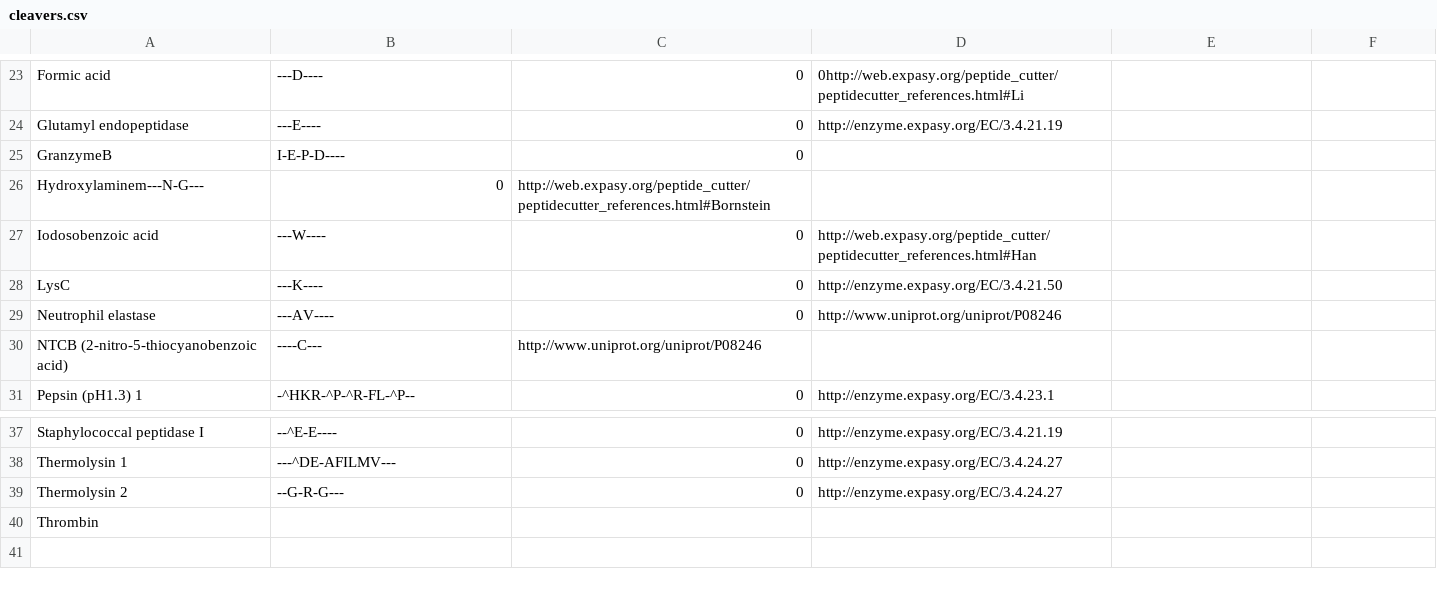
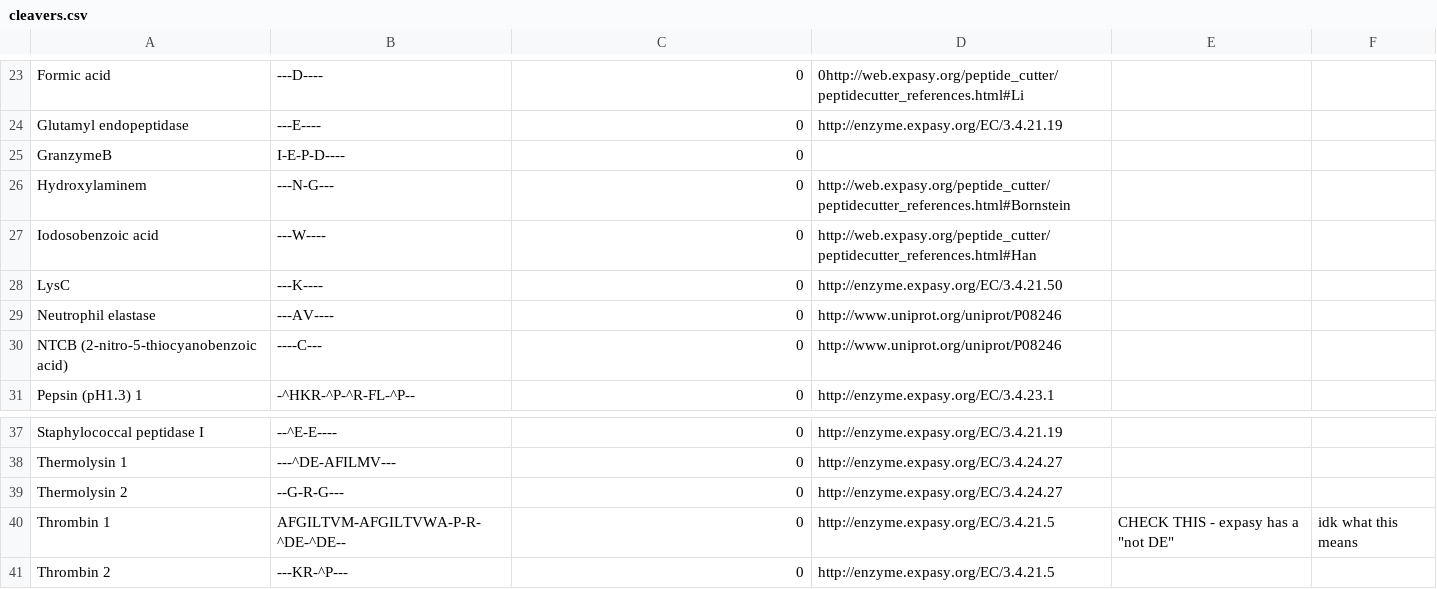
Before and after one commit to robert-yaman/proteinsFromPlants, a CSV file: cleavers.csv, drawn as a sheet; only a part is shown, gaps mark what is left out.

Commit message:
simple cleaver

```diff
--- a/cleavers.csv
+++ b/cleavers.csv
@@ -25,3 +25,3 @@ Glutamyl endopeptidase,---E----,0,http://enzyme.expasy.org/EC/3.4.21.19,,
 GranzymeB,I-E-P-D----,0,,,
-Hydroxylaminem---N-G---,0,http://web.expasy.org/peptide_cutter/peptidecutter_references.html#Bornstein,,
+Hydroxylaminem,---N-G---,0,http://web.expasy.org/peptide_cutter/peptidecutter_references.html#Bornstein,,
 Iodosobenzoic acid,---W----,0,http://web.expasy.org/peptide_cutter/peptidecutter_references.html#Han,,
@@ -29,3 +29,3 @@ LysC,---K----,0,http://enzyme.expasy.org/EC/3.4.21.50,,
 Neutrophil elastase,---AV----,0,http://www.uniprot.org/uniprot/P08246,,
-NTCB (2-nitro-5-thiocyanobenzoic acid),----C---,http://www.uniprot.org/uniprot/P08246,,
+NTCB (2-nitro-5-thiocyanobenzoic acid),----C---,0,http://www.uniprot.org/uniprot/P08246,,
 Pepsin (pH1.3) 1,-^HKR-^P-^R-FL-^P--,0,http://enzyme.expasy.org/EC/3.4.23.1,,
@@ -39,2 +39,3 @@ Thermolysin 1,---^DE-AFILMV---,0,http://enzyme.expasy.org/EC/3.4.24.27,,
 Thermolysin 2,--G-R-G---,0,http://enzyme.expasy.org/EC/3.4.24.27,,
-Thrombin,	
+Thrombin 1,AFGILTVM-AFGILTVWA-P-R-^DE-^DE--,0,http://enzyme.expasy.org/EC/3.4.21.5,CHECK THIS - expasy has a "not DE", idk what this means,
+Thrombin 2,---KR-^P---,0,http://enzyme.expasy.org/EC/3.4.21.5,,
```
Also changed, not shown: 5 other files.
